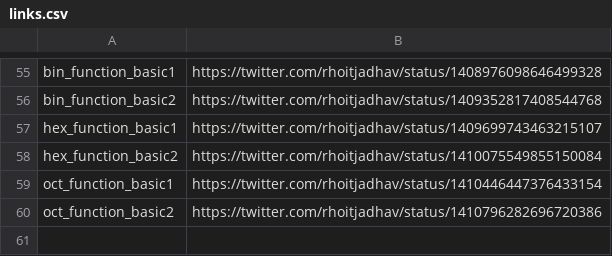
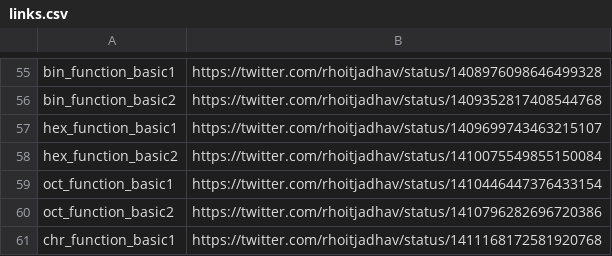
Before and after one commit to rhoitjadhav/python-twitter-posts, a CSV file: links.csv, drawn as a sheet; only a part is shown, gaps mark what is left out.

Commit message:
Chr Function Basic 1 twitter link

```diff
--- a/links.csv
+++ b/links.csv
@@ -60 +60,2 @@ oct_function_basic1, https://twitter.com/rhoitjadhav/status/1410446447376433154
 oct_function_basic2, https://twitter.com/rhoitjadhav/status/1410796282696720386
+chr_function_basic1, https://twitter.com/rhoitjadhav/status/1411168172581920768
```
